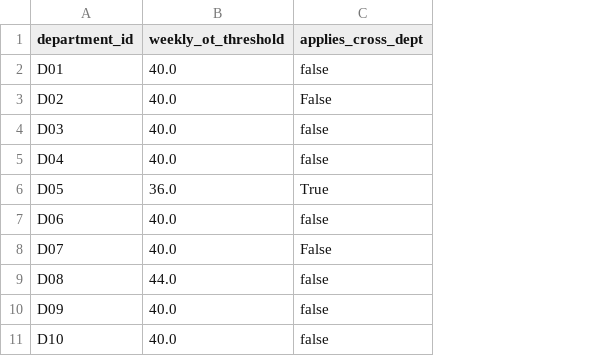
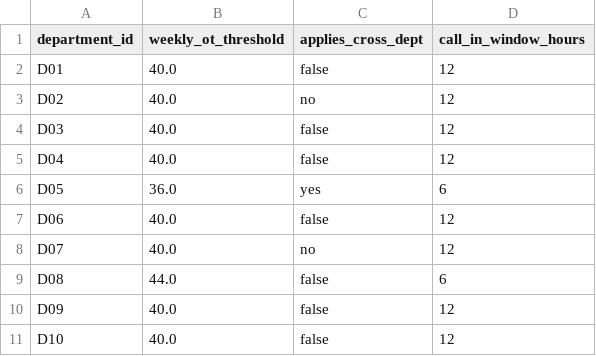
Before and after one commit to brpuneet898/BA_colab_bench_tasks, a CSV file: expense-variance-analysis/environment/data/ot_policy.csv, drawn as a sheet; the diff names each change by its address in the sheet, - before the commit and + after, or states it on an @@ line.

```diff
--- a/expense-variance-analysis/environment/data/ot_policy.csv
+++ b/expense-variance-analysis/environment/data/ot_policy.csv
+column D (call_in_window_hours), rows 2-11: 12 | 12 | 12 | 12 | 6 | 12 | 12 | 6 | 12 | 12
-C3 (applies_cross_dept): False
+C3 (applies_cross_dept): no
-C6 (applies_cross_dept): True
+C6 (applies_cross_dept): yes
-C8 (applies_cross_dept): False
+C8 (applies_cross_dept): no
```
Also changed, not shown: expense-variance-analysis/environment/data/corrections.csv, expense-variance-analysis/environment/data/reassignments.csv, 11 other files.
